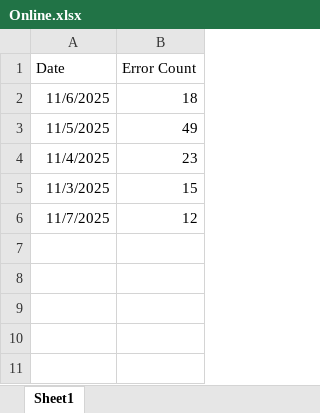
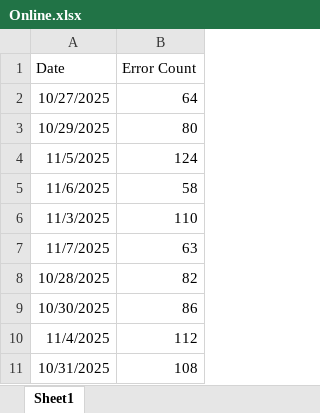
Before and after one commit to hari31785/Bridges-Monitoring-Dashboard, an Excel workbook: Monitoring Data Files/ORA Errors/Online.xlsx, sheet Sheet1, drawn as a sheet; values as stored, in another font and other column widths than the file's, no borders; removed rows and columns are numbered as before the commit, all else as after; the diff names each change by its address in the sheet, - before the commit and + after, or states it on an @@ line.

Commit message:
Add files via upload

```diff
--- a/Monitoring Data Files/ORA Errors/Online.xlsx (sheet Sheet1)
+++ b/Monitoring Data Files/ORA Errors/Online.xlsx (sheet Sheet1)
-row 2: 11/6/2025 | 18
+row 2: 10/27/2025 | 64
+row 3: 10/29/2025 | 80
-B4 (Error Count): 49
+B4 (Error Count): 124
-row 4: 11/4/2025 | 23
+row 5: 11/6/2025 | 58
-B6 (Error Count): 15
+B6 (Error Count): 110
-B7 (Error Count): 12
+B7 (Error Count): 63
+row 8: 10/28/2025 | 82
+row 9: 10/30/2025 | 86
+row 10: 11/4/2025 | 112
+row 11: 10/31/2025 | 108
```
